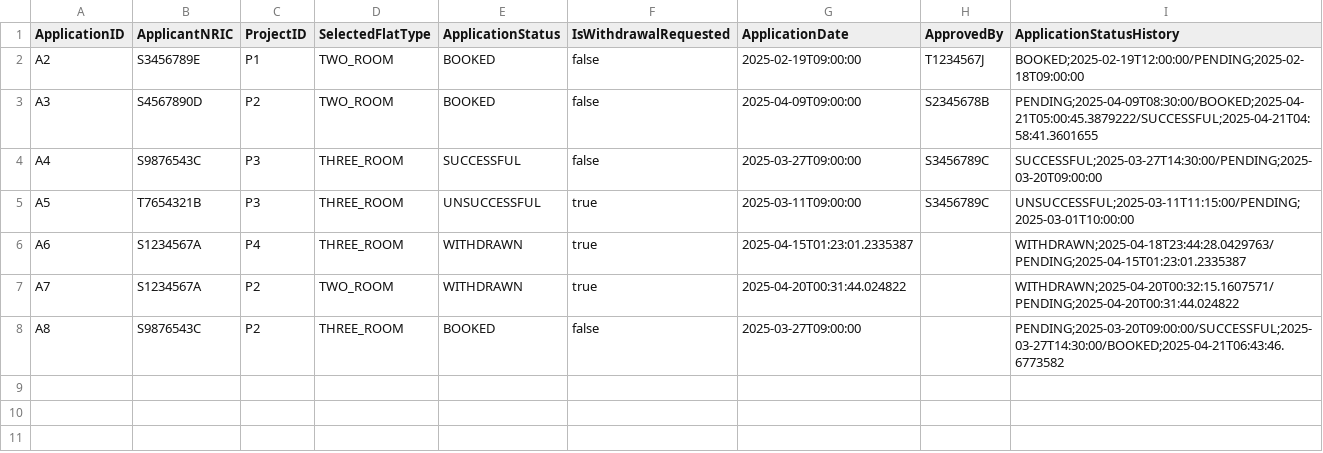
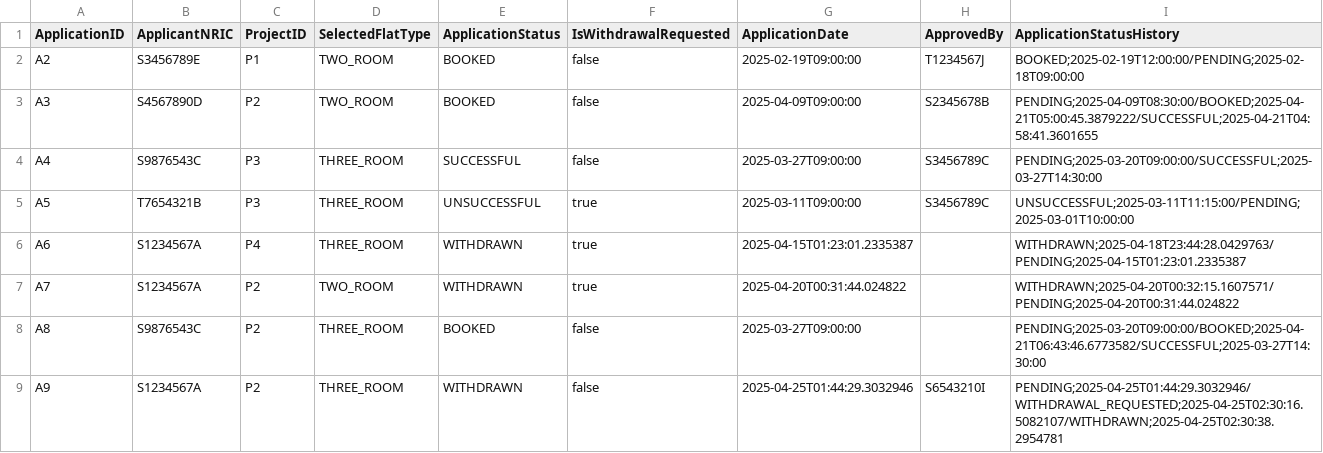
Before and after one commit to PuttTim/sc2002-bee-tee-ohh, a CSV file: data/applications.csv, drawn as a sheet.

Commit message:
refactoed applicants view added application view for manager

```diff
--- a/data/applications.csv
+++ b/data/applications.csv
@@ -3,3 +3,3 @@ A2,S3456789E,P1,TWO_ROOM,BOOKED,false,2025-02-19T09:00:00,T1234567J,BOOKED;2025-
 A3,S4567890D,P2,TWO_ROOM,BOOKED,false,2025-04-09T09:00:00,S2345678B,PENDING;2025-04-09T08:30:00/BOOKED;2025-04-21T05:00:45.3879222/SUCCESSFUL;2025-04-21T04:58:41.3601655
-A4,S9876543C,P3,THREE_ROOM,SUCCESSFUL,false,2025-03-27T09:00:00,S3456789C,SUCCESSFUL;2025-03-27T14:30:00/PENDING;2025-03-20T09:00:00
+A4,S9876543C,P3,THREE_ROOM,SUCCESSFUL,false,2025-03-27T09:00:00,S3456789C,PENDING;2025-03-20T09:00:00/SUCCESSFUL;2025-03-27T14:30:00
 A5,T7654321B,P3,THREE_ROOM,UNSUCCESSFUL,true,2025-03-11T09:00:00,S3456789C,UNSUCCESSFUL;2025-03-11T11:15:00/PENDING;2025-03-01T10:00:00
@@ -7,2 +7,3 @@ A6,S1234567A,P4,THREE_ROOM,WITHDRAWN,true,2025-04-15T01:23:01.2335387,,WITHDRAWN
 A7,S1234567A,P2,TWO_ROOM,WITHDRAWN,true,2025-04-20T00:31:44.024822,,WITHDRAWN;2025-04-20T00:32:15.1607571/PENDING;2025-04-20T00:31:44.024822
-A8,S9876543C,P2,THREE_ROOM,BOOKED,false,2025-03-27T09:00:00,,PENDING;2025-03-20T09:00:00/SUCCESSFUL;2025-03-27T14:30:00/BOOKED;2025-04-21T06:43:46.6773582
+A8,S9876543C,P2,THREE_ROOM,BOOKED,false,2025-03-27T09:00:00,,PENDING;2025-03-20T09:00:00/BOOKED;2025-04-21T06:43:46.6773582/SUCCESSFUL;2025-03-27T14:30:00
+A9,S1234567A,P2,THREE_ROOM,WITHDRAWN,false,2025-04-25T01:44:29.3032946,S6543210I,PENDING;2025-04-25T01:44:29.3032946/WITHDRAWAL_REQUESTED;2025-04-25T02:30:16.5082107/WITHDRAWN;2025-04-25T02:30:38.2954781
```
Also changed, not shown: data/registration.csv, 14 other files.
